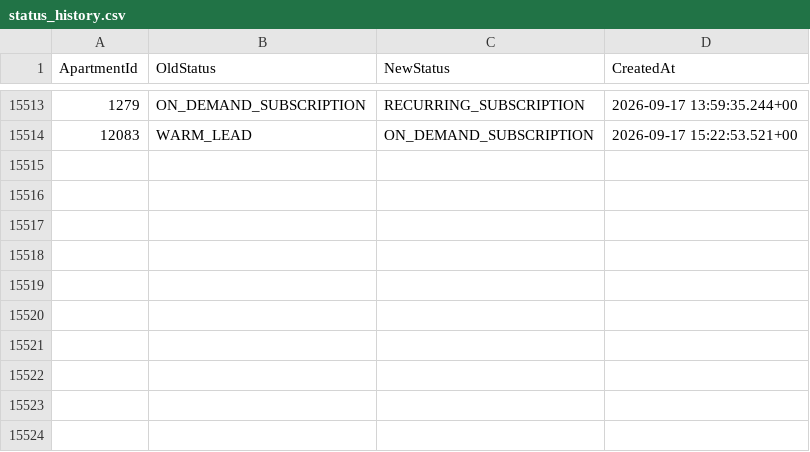
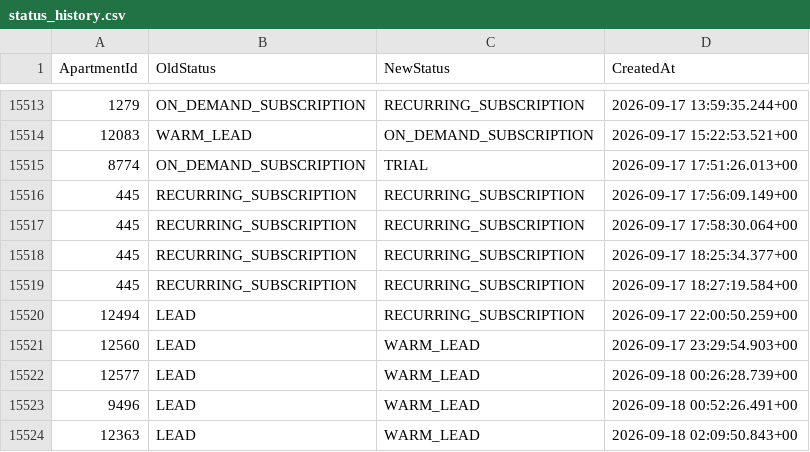
Before and after one commit to AryanGupta-Faireez/demand-dashboard, a CSV file: data/status_history.csv, drawn as a sheet; only a part is shown, gaps mark what is left out; the diff names each change by its address in the sheet, - before the commit and + after, or states it on an @@ line.

```diff
--- a/data/status_history.csv
+++ b/data/status_history.csv
+row 15515: 8774 | ON_DEMAND_SUBSCRIPTION | TRIAL | 2026-09-17 17:51:26.013+00
+row 15516: 445 | RECURRING_SUBSCRIPTION | RECURRING_SUBSCRIPTION | 2026-09-17 17:56:09.149+00
+row 15517: 445 | RECURRING_SUBSCRIPTION | RECURRING_SUBSCRIPTION | 2026-09-17 17:58:30.064+00
+row 15518: 445 | RECURRING_SUBSCRIPTION | RECURRING_SUBSCRIPTION | 2026-09-17 18:25:34.377+00
+row 15519: 445 | RECURRING_SUBSCRIPTION | RECURRING_SUBSCRIPTION | 2026-09-17 18:27:19.584+00
+row 15520: 12494 | LEAD | RECURRING_SUBSCRIPTION | 2026-09-17 22:00:50.259+00
+row 15521: 12560 | LEAD | WARM_LEAD | 2026-09-17 23:29:54.903+00
+row 15522: 12577 | LEAD | WARM_LEAD | 2026-09-18 00:26:28.739+00
+row 15523: 9496 | LEAD | WARM_LEAD | 2026-09-18 00:52:26.491+00
+row 15524: 12363 | LEAD | WARM_LEAD | 2026-09-18 02:09:50.843+00
```
Also changed, not shown: data/apartments.csv, data/promotions.csv, 3 other files.
